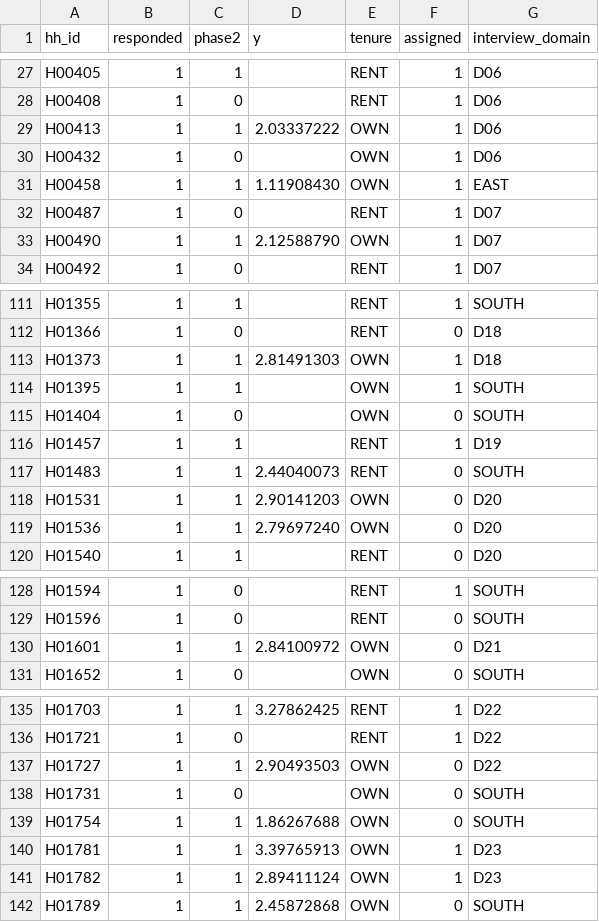
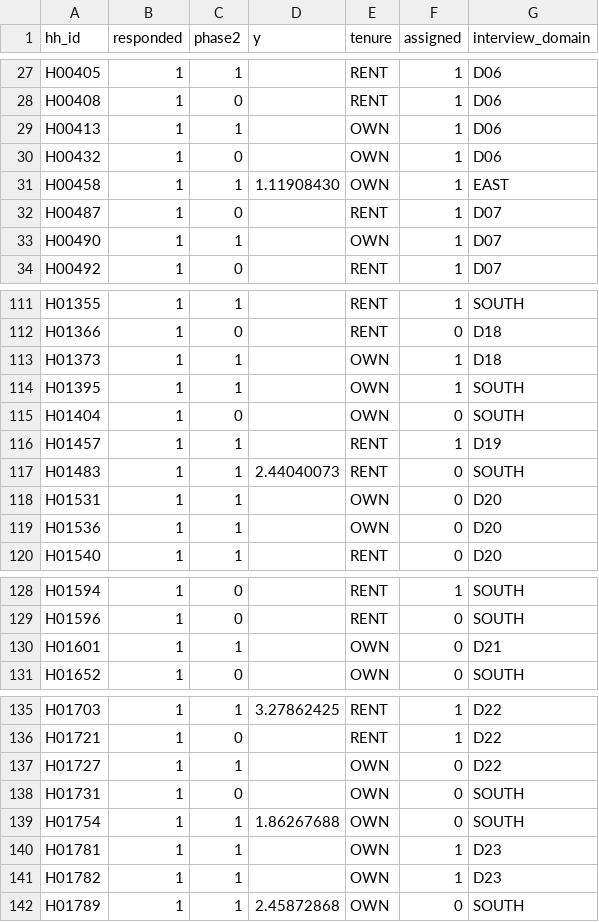
Before and after one commit to JaimieKnox/dynamo-dbbc6e1-scientific-computing-and-domain-science-pub, a CSV file: task/environment/data/interviews.csv, drawn as a sheet; only a part is shown, gaps mark what is left out; the diff covers the shown part only.

Commit message:
Kill the fit-table reverse-engineering win by emptying a production completion cell that fit never shows, so dropping those households no longer matches held work.

```diff
--- a/task/environment/data/interviews.csv
+++ b/task/environment/data/interviews.csv
@@ -28,3 +28,3 @@ H00405,1,1,,RENT,1,D06
 H00408,1,0,,RENT,1,D06
-H00413,1,1,2.03337222,OWN,1,D06
+H00413,1,1,,OWN,1,D06
 H00432,1,0,,OWN,1,D06
@@ -32,3 +32,3 @@ H00458,1,1,1.11908430,OWN,1,EAST
 H00487,1,0,,RENT,1,D07
-H00490,1,1,2.12588790,OWN,1,D07
+H00490,1,1,,OWN,1,D07
 H00492,1,0,,RENT,1,D07
@@ -112,3 +112,3 @@ H01355,1,1,,RENT,1,SOUTH
 H01366,1,0,,RENT,0,D18
-H01373,1,1,2.81491303,OWN,1,D18
+H01373,1,1,,OWN,1,D18
 H01395,1,1,,OWN,1,SOUTH
@@ -117,4 +117,4 @@ H01457,1,1,,RENT,1,D19
 H01483,1,1,2.44040073,RENT,0,SOUTH
-H01531,1,1,2.90141203,OWN,0,D20
-H01536,1,1,2.79697240,OWN,0,D20
+H01531,1,1,,OWN,0,D20
+H01536,1,1,,OWN,0,D20
 H01540,1,1,,RENT,0,D20
@@ -129,3 +129,3 @@ H01594,1,0,,RENT,1,SOUTH
 H01596,1,0,,RENT,0,SOUTH
-H01601,1,1,2.84100972,OWN,0,D21
+H01601,1,1,,OWN,0,D21
 H01652,1,0,,OWN,0,SOUTH
@@ -136,7 +136,7 @@ H01703,1,1,3.27862425,RENT,1,D22
 H01721,1,0,,RENT,1,D22
-H01727,1,1,2.90493503,OWN,0,D22
+H01727,1,1,,OWN,0,D22
 H01731,1,0,,OWN,0,SOUTH
 H01754,1,1,1.86267688,OWN,0,SOUTH
-H01781,1,1,3.39765913,OWN,1,D23
-H01782,1,1,2.89411124,OWN,1,D23
+H01781,1,1,,OWN,1,D23
+H01782,1,1,,OWN,1,D23
 H01789,1,1,2.45872868,OWN,0,SOUTH
```
Also changed, not shown: 15 edited cells elsewhere in this file, 9 other files.
